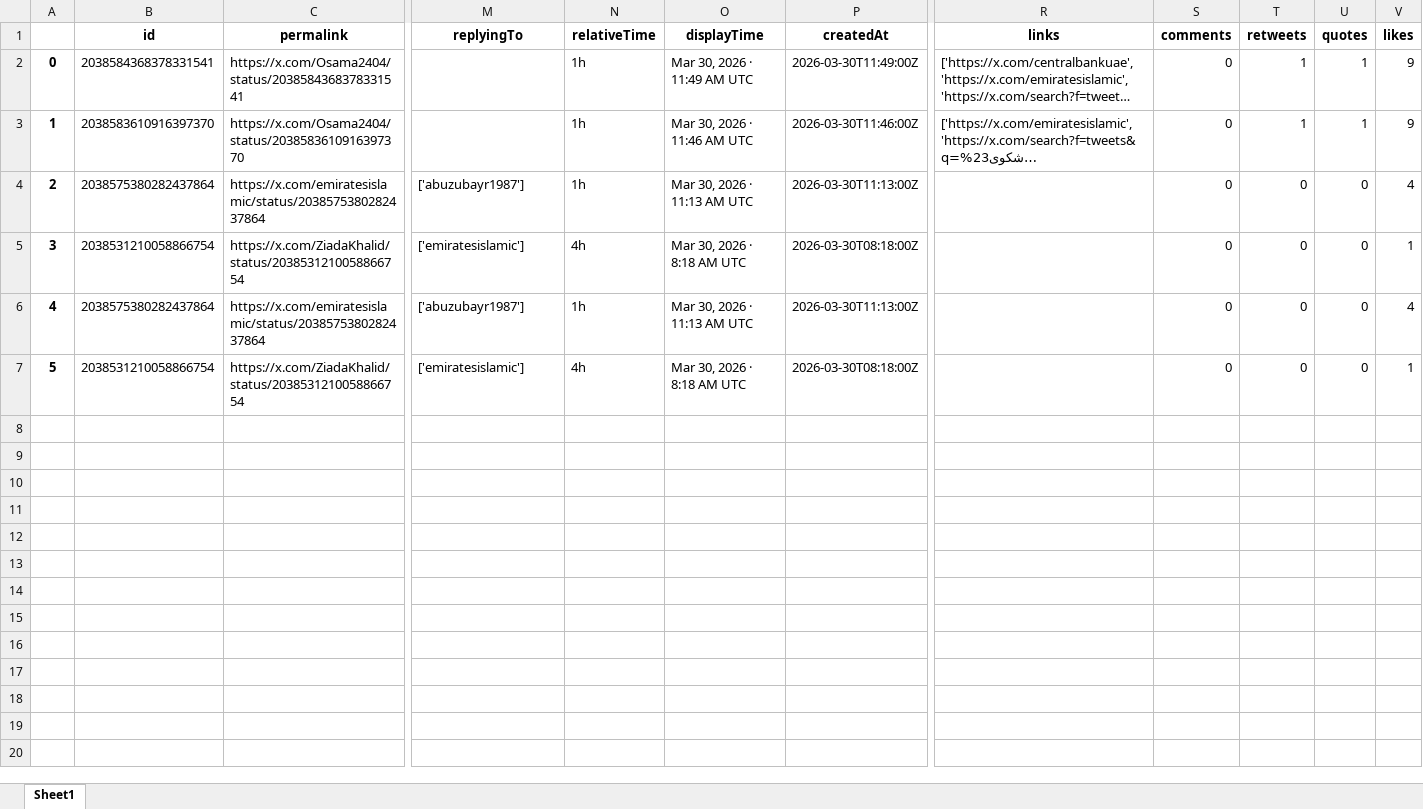
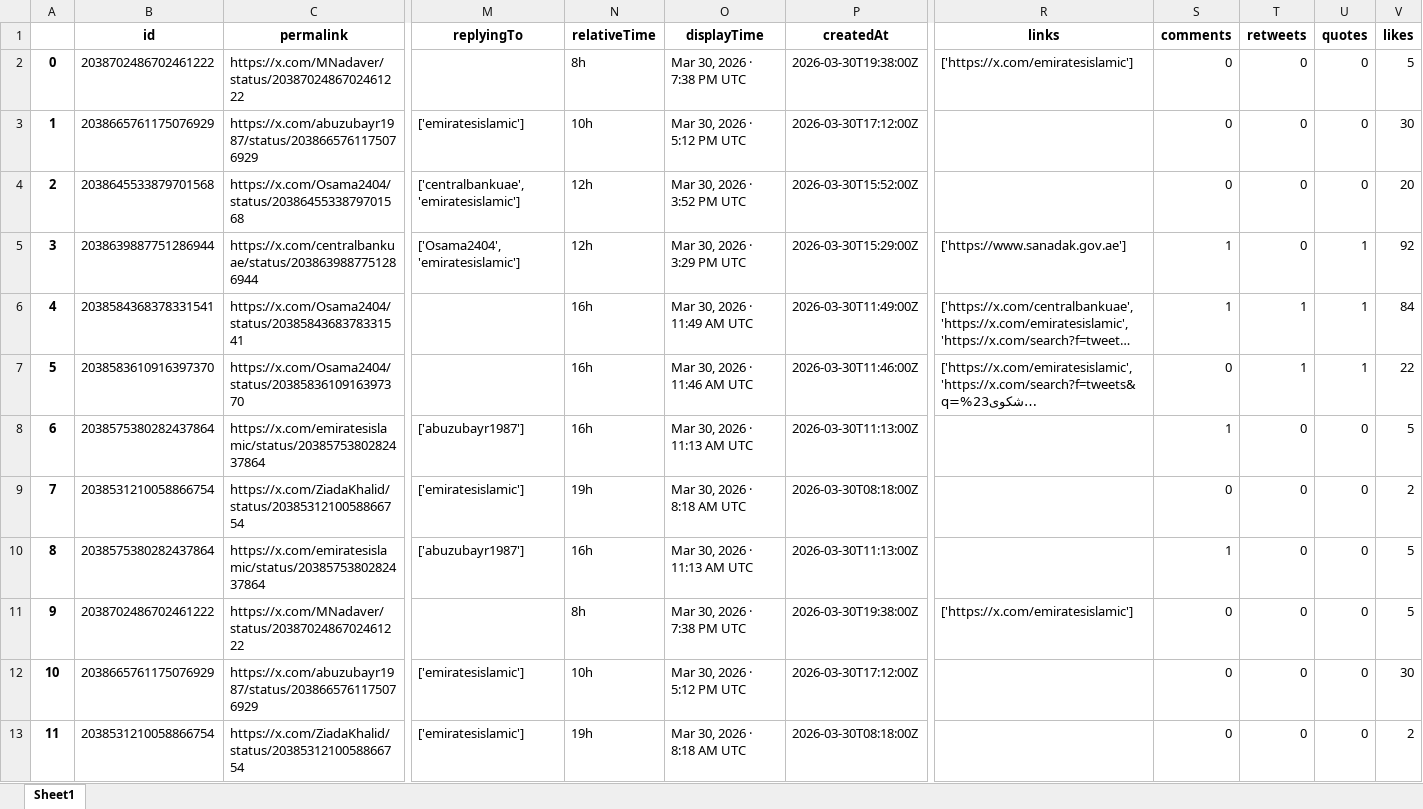
Before and after one commit to felixabraham670706/enbdtwitter_v1, an Excel workbook: EI_tweet.xlsx, sheet Sheet1, drawn as a sheet; only a part is shown, gaps mark what is left out; long unchanged cells end in …; values as stored, in another font and other column widths than the file's, no borders; addresses are those after the commit; rows hold the shown columns only; the diff names each change by its address in the sheet, - before the commit and + after, or states it on an @@ line.

```diff
--- a/EI_tweet.xlsx (sheet Sheet1)
+++ b/EI_tweet.xlsx (sheet Sheet1)
+row 2: 0 | 2038702486702461222 | https://x.com/MNadaver/status/2038702486702461222 |  | 8h | Mar 30, 2026 · 7:38 PM UTC | 2026-03-30T19:38:00Z | ['https://x.com/emiratesislamic'] | 0 | 0 | 0 | 5
+row 3: 1 | 2038665761175076929 | https://x.com/abuzubayr1987/status/2038665761175076929 | ['emiratesislamic'] | 10h | Mar 30, 2026 · 5:12 PM UTC | 2026-03-30T17:12:00Z |  | 0 | 0 | 0 | 30
+row 4: 2 | 2038645533879701568 | https://x.com/Osama2404/status/2038645533879701568 | ['centralbankuae', 'emiratesislamic'] | 12h | Mar 30, 2026 · 3:52 PM UTC | 2026-03-30T15:52:00Z |  | 0 | 0 | 0 | 20
+row 5: 3 | 2038639887751286944 | https://x.com/centralbankuae/status/2038639887751286944 | ['Osama2404', 'emiratesislamic'] | 12h | Mar 30, 2026 · 3:29 PM UTC | 2026-03-30T15:29:00Z | ['https://www.sanadak.gov.ae'] | 1 | 0 | 1 | 92
@@ column A renumbered from row 6 down @@
-N6:N8 (relativeTime): 1h
+N6:N8 (relativeTime): 16h
-S6 (comments): 0
+S6 (comments): 1
-V6 (likes): 9
+V6 (likes): 84
-V7 (likes): 9
+V7 (likes): 22
-S8 (comments): 0
+S8 (comments): 1
-V8 (likes): 4
+V8 (likes): 5
-N9 (relativeTime): 4h
+N9 (relativeTime): 19h
-V9 (likes): 1
+V9 (likes): 2
-N10 (relativeTime): 1h
+N10 (relativeTime): 16h
-S10 (comments): 0
+S10 (comments): 1
-V10 (likes): 4
+V10 (likes): 5
+row 11: 9 | 2038702486702461222 | https://x.com/MNadaver/status/2038702486702461222 |  | 8h | Mar 30, 2026 · 7:38 PM UTC | 2026-03-30T19:38:00Z | ['https://x.com/emiratesislamic'] | 0 | 0 | 0 | 5
+row 12: 10 | 2038665761175076929 | https://x.com/abuzubayr1987/status/2038665761175076929 | ['emiratesislamic'] | 10h | Mar 30, 2026 · 5:12 PM UTC | 2026-03-30T17:12:00Z |  | 0 | 0 | 0 | 30
-N13 (relativeTime): 4h
+N13 (relativeTime): 19h
-V13 (likes): 1
+V13 (likes): 2
```
Also changed, not shown: EI_ENBD_3post.xlsx, EI_ENDB_comments.xlsx, 9 other files.
